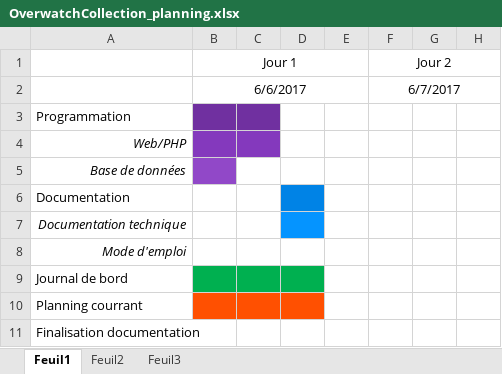
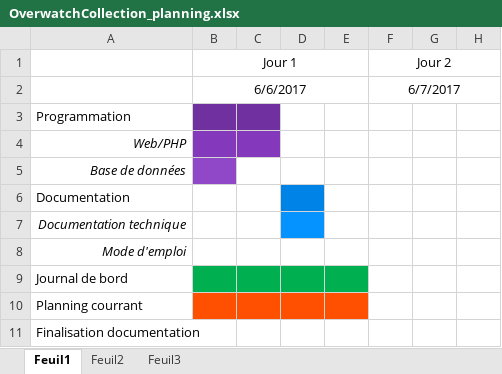
Before and after one commit to SvenWikberg/OverwatchCollection, an Excel workbook: doc/OverwatchCollection_planning.xlsx, sheet Feuil1, drawn as a sheet; only a part is shown; values as stored, in another font and other column widths than the file's, no borders; the diff names each change by its address in the sheet, - before the commit and + after, or states it on an @@ line.

```diff
--- a/doc/OverwatchCollection_planning.xlsx (sheet Feuil1)
+++ b/doc/OverwatchCollection_planning.xlsx (sheet Feuil1)
-E9 fill: none
+E9 fill: #00B050
-E10 fill: none
+E10 fill: #FF5001
```
Also changed, not shown: 5 other files.
